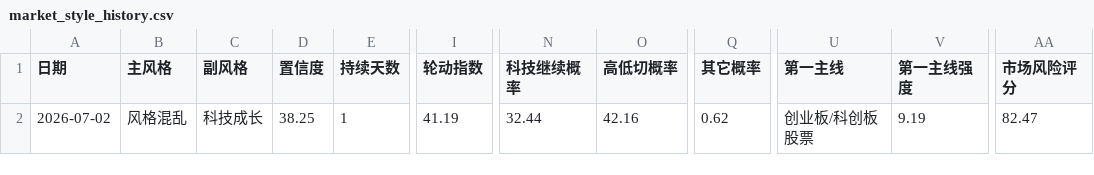
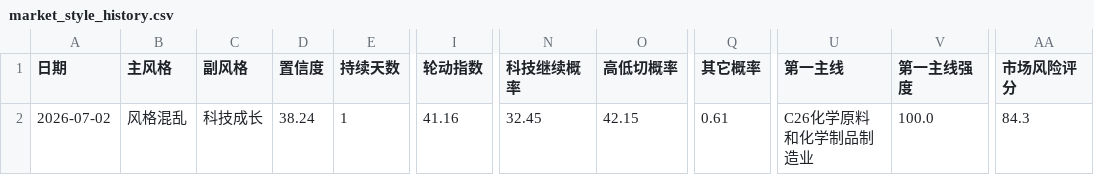
Before and after one commit to motong1969/A-, a CSV file: history/market_style_history.csv, drawn as a sheet; only a part is shown, gaps mark what is left out; the diff names each change by its address in the sheet, - before the commit and + after, or states it on an @@ line.

```diff
--- a/history/market_style_history.csv
+++ b/history/market_style_history.csv
-D2 (置信度): 38.25
+D2 (置信度): 38.24
-I2 (轮动指数): 41.19
+I2 (轮动指数): 41.16
-N2 (科技继续概率): 32.44
+N2 (科技继续概率): 32.45
-O2 (高低切概率): 42.16
+O2 (高低切概率): 42.15
-Q2 (其它概率): 0.62
+Q2 (其它概率): 0.61
-U2 (第一主线): 创业板/科创板股票
+U2 (第一主线): C26化学原料和化学制品制造业
-V2 (第一主线强度): 9.19
+V2 (第一主线强度): 100.0
-AA2 (市场风险评分): 82.47
+AA2 (市场风险评分): 84.3
```
Also changed, not shown: 2 other files.
